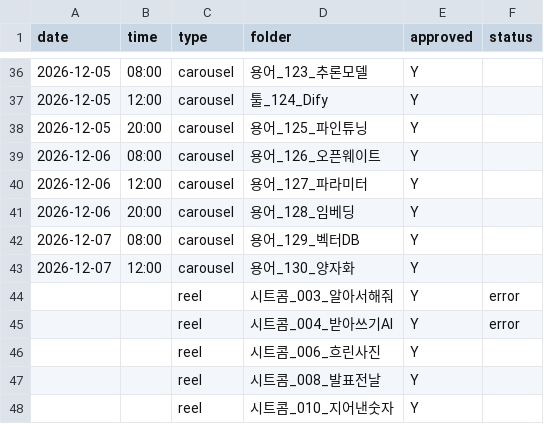
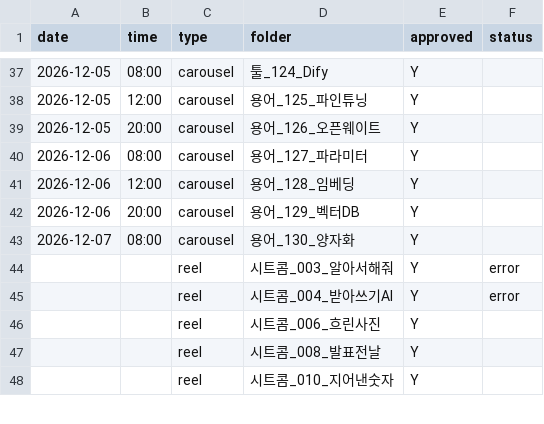
Before and after one commit to dongjushin-ai/duckhoo-temp, a CSV file: bot/schedule.csv, drawn as a sheet; only a part is shown, gaps mark what is left out; the diff covers the shown part only.

```diff
--- a/bot/schedule.csv
+++ b/bot/schedule.csv
@@ -36,9 +37,8 @@
-2026-12-05,08:00,carousel,용어_123_추론모델,Y,
-2026-12-05,12:00,carousel,툴_124_Dify,Y,
-2026-12-05,20:00,carousel,용어_125_파인튜닝,Y,
-2026-12-06,08:00,carousel,용어_126_오픈웨이트,Y,
-2026-12-06,12:00,carousel,용어_127_파라미터,Y,
-2026-12-06,20:00,carousel,용어_128_임베딩,Y,
-2026-12-07,08:00,carousel,용어_129_벡터DB,Y,
-2026-12-07,12:00,carousel,용어_130_양자화,Y,
+2026-12-05,08:00,carousel,툴_124_Dify,Y,
+2026-12-05,12:00,carousel,용어_125_파인튜닝,Y,
+2026-12-05,20:00,carousel,용어_126_오픈웨이트,Y,
+2026-12-06,08:00,carousel,용어_127_파라미터,Y,
+2026-12-06,12:00,carousel,용어_128_임베딩,Y,
+2026-12-06,20:00,carousel,용어_129_벡터DB,Y,
+2026-12-07,08:00,carousel,용어_130_양자화,Y,
 ,,reel,시트콤_003_알아서해줘,Y,error
```
Also changed, not shown: 1 added row and 26 edited cells elsewhere in this file, 1 other file.
